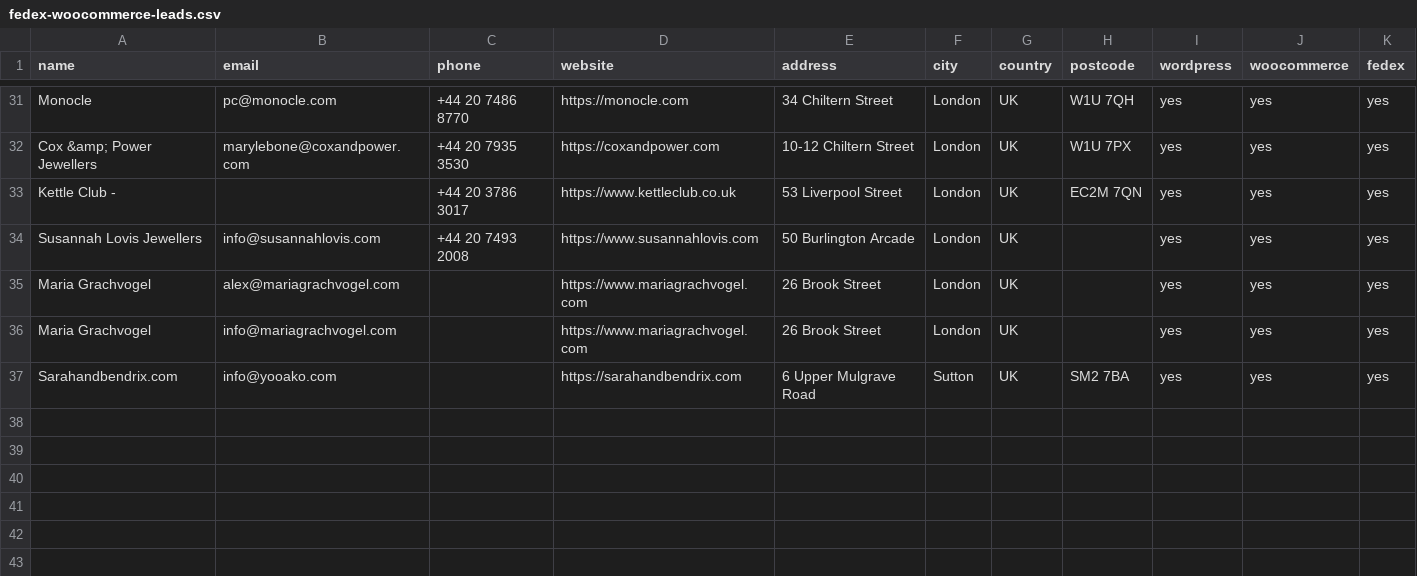
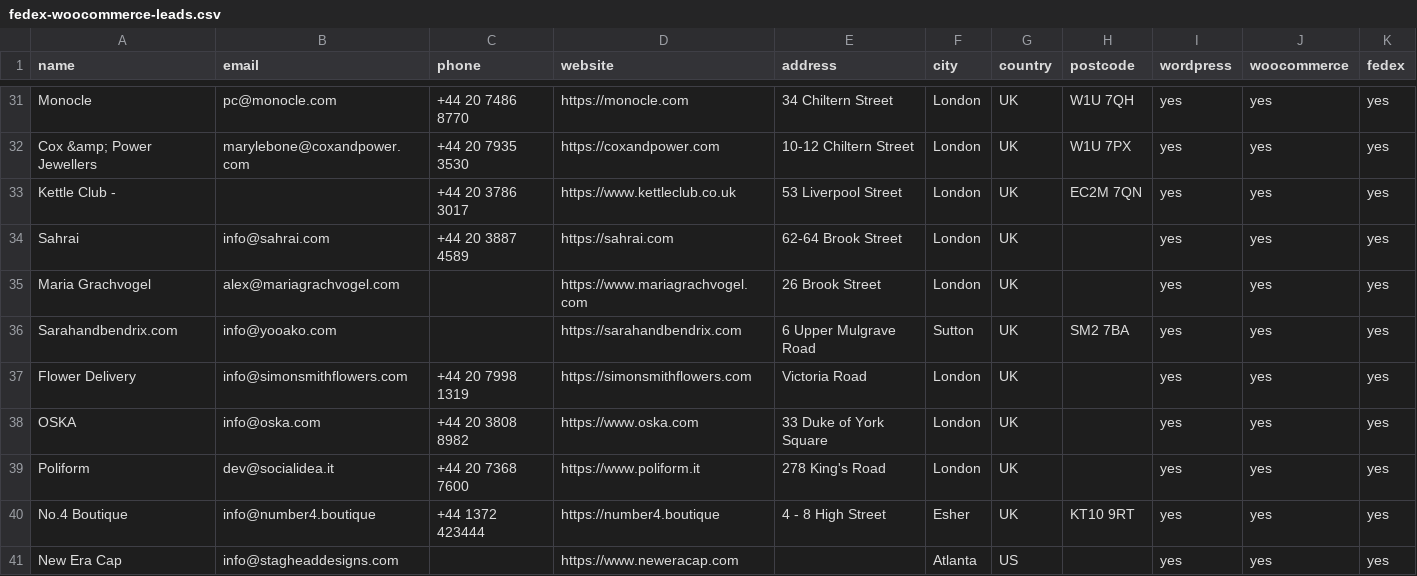
Before and after one commit to mdhemalakanda/docbrain-marketing-data, a CSV file: fedex/fedex-woocommerce-leads.csv, drawn as a sheet; only a part is shown, gaps mark what is left out.

```diff
--- a/fedex/fedex-woocommerce-leads.csv
+++ b/fedex/fedex-woocommerce-leads.csv
@@ -33,5 +33,9 @@
 "Kettle Club -","","+44 20 3786 3017","https://www.kettleclub.co.uk","53 Liverpool Street","London","UK","EC2M 7QN","yes","yes","yes"
-"Susannah Lovis Jewellers","info@susannahlovis.com","+44 20 7493 2008","https://www.susannahlovis.com","50 Burlington Arcade","London","UK","","yes","yes","yes"
+"Sahrai","info@sahrai.com","+44 20 3887 4589","https://sahrai.com","62-64 Brook Street","London","UK","","yes","yes","yes"
 "Maria Grachvogel","alex@mariagrachvogel.com","","https://www.mariagrachvogel.com","26 Brook Street","London","UK","","yes","yes","yes"
-"Maria Grachvogel","info@mariagrachvogel.com","","https://www.mariagrachvogel.com","26 Brook Street","London","UK","","yes","yes","yes"
 "Sarahandbendrix.com","info@yooako.com","","https://sarahandbendrix.com","6 Upper Mulgrave Road","Sutton","UK","SM2 7BA","yes","yes","yes"
+"Flower Delivery","info@simonsmithflowers.com","+44 20 7998 1319","https://simonsmithflowers.com","Victoria Road","London","UK","","yes","yes","yes"
+"OSKA","info@oska.com","+44 20 3808 8982","https://www.oska.com","33 Duke of York Square","London","UK","","yes","yes","yes"
+"Poliform","dev@socialidea.it","+44 20 7368 7600","https://www.poliform.it","278 King's Road","London","UK","","yes","yes","yes"
+"No.4 Boutique","info@number4.boutique","+44 1372 423444","https://number4.boutique","4 - 8 High Street","Esher","UK","KT10 9RT","yes","yes","yes"
+"New Era Cap","info@stagheaddesigns.com","","https://www.neweracap.com","","Atlanta","US","","yes","yes","yes"
```
Also changed, not shown: fedex/fedex-woocommerce-leads-brevo.csv, 6 other files.
